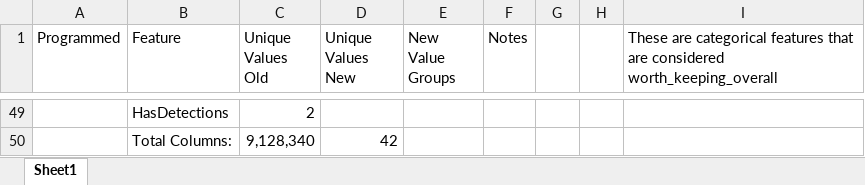
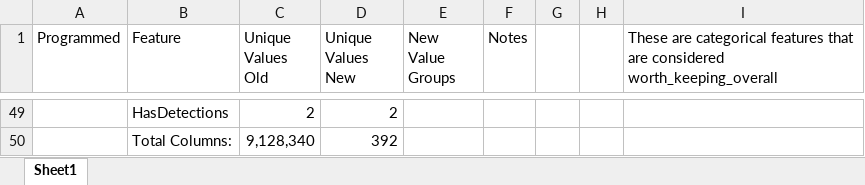
Before and after one commit to SaffraP/senior_project, an Excel workbook: catagorical_feature_encoding.xlsx, sheet Sheet1, drawn as a sheet; only a part is shown, gaps mark what is left out; values as stored, in another font and other column widths than the file's, no borders; the diff covers the shown part only; the diff names each change by its address in the sheet, - before the commit and + after, or states it on an @@ line.

```diff
--- a/catagorical_feature_encoding.xlsx (sheet Sheet1)
+++ b/catagorical_feature_encoding.xlsx (sheet Sheet1)
-D49 (Unique Values New): (empty)
+D49 (Unique Values New): 2
-D50 (Unique Values New): 42
+D50 (Unique Values New): 392
```
Also changed, not shown: 69 edited cells and cell formats elsewhere in this sheet, 1 other file.
